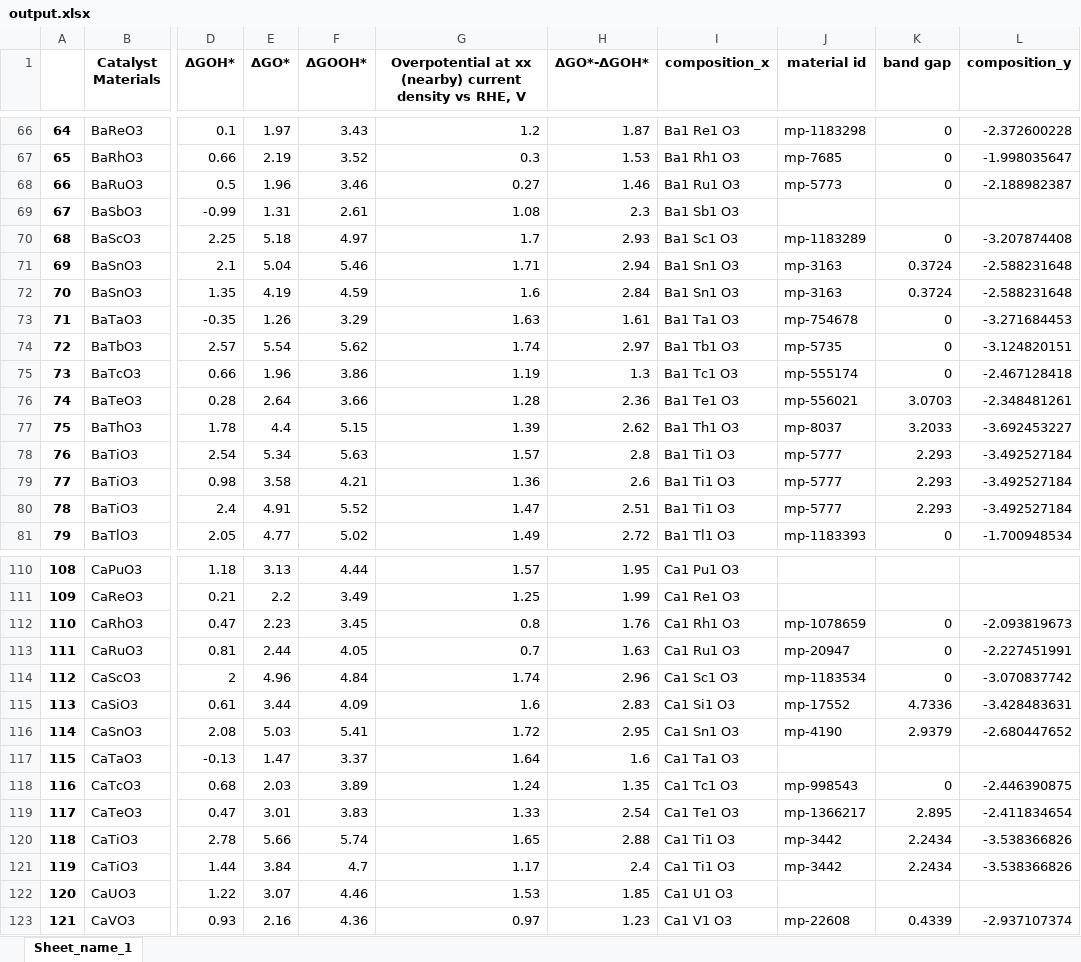
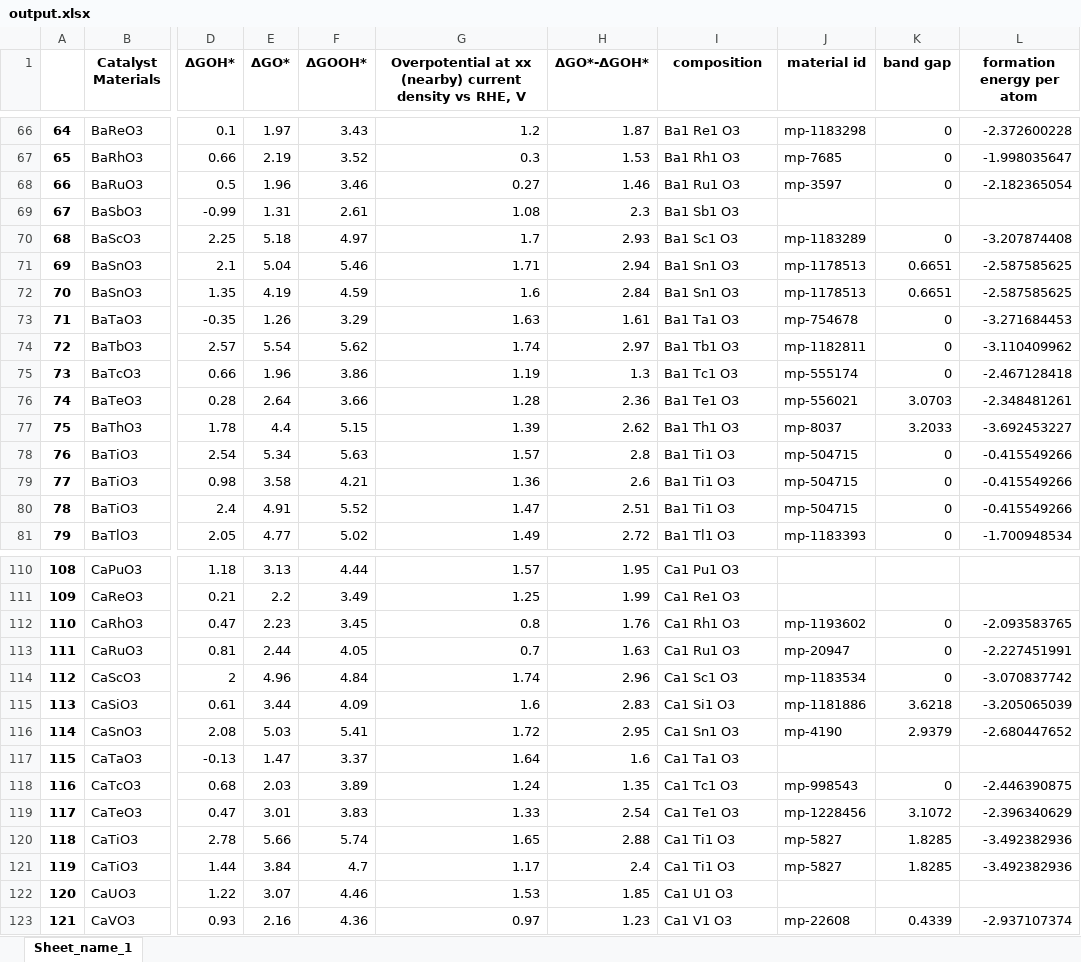
Before and after one commit to fahim-ah/Yr3-Project, an Excel workbook: output.xlsx, sheet Sheet_name_1, drawn as a sheet; only a part is shown, gaps mark what is left out; values as stored, in another font and other column widths than the file's, no borders; the diff covers the shown part only; the diff names each change by its address in the sheet, - before the commit and + after, or states it on an @@ line.

```diff
--- a/output.xlsx (sheet Sheet_name_1)
+++ b/output.xlsx (sheet Sheet_name_1)
-I1: composition_x
+I1: composition
-L1: composition_y
+L1: formation energy per atom
-J68 (material id): mp-5773
+J68 (material id): mp-3597
-L68 (formation energy per atom): -2.188982387
+L68 (formation energy per atom): -2.182365054
-J71:J72 (material id): mp-3163
+J71:J72 (material id): mp-1178513
-K71:K72 (band gap): 0.3724
+K71:K72 (band gap): 0.6651
-L71:L72 (formation energy per atom): -2.588231648
+L71:L72 (formation energy per atom): -2.587585625
-J74 (material id): mp-5735
+J74 (material id): mp-1182811
-L74 (formation energy per atom): -3.124820151
+L74 (formation energy per atom): -3.110409962
-J78:J80 (material id): mp-5777
+J78:J80 (material id): mp-504715
-K78:K80 (band gap): 2.293
+K78:K80 (band gap): 0
-L78:L80 (formation energy per atom): -3.492527184
+L78:L80 (formation energy per atom): -0.415549266
-J112 (material id): mp-1078659
+J112 (material id): mp-1193602
-L112 (formation energy per atom): -2.093819673
+L112 (formation energy per atom): -2.093583765
-J115 (material id): mp-17552
+J115 (material id): mp-1181886
-K115 (band gap): 4.7336
+K115 (band gap): 3.6218
-L115 (formation energy per atom): -3.428483631
+L115 (formation energy per atom): -3.205065039
-J119 (material id): mp-1366217
+J119 (material id): mp-1228456
-K119 (band gap): 2.895
+K119 (band gap): 3.1072
-L119 (formation energy per atom): -2.411834654
+L119 (formation energy per atom): -2.396340629
-J120:J121 (material id): mp-3442
+J120:J121 (material id): mp-5827
-K120:K121 (band gap): 2.2434
+K120:K121 (band gap): 1.8285
-L120:L121 (formation energy per atom): -3.538366826
+L120:L121 (formation energy per atom): -3.492382936
```
Also changed, not shown: 222 edited cells elsewhere in this sheet, 8 other files.
